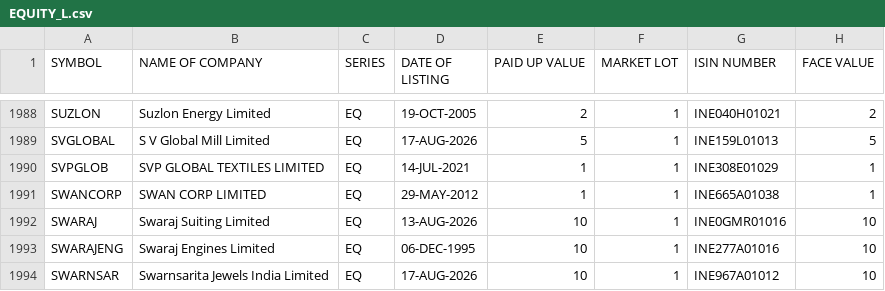
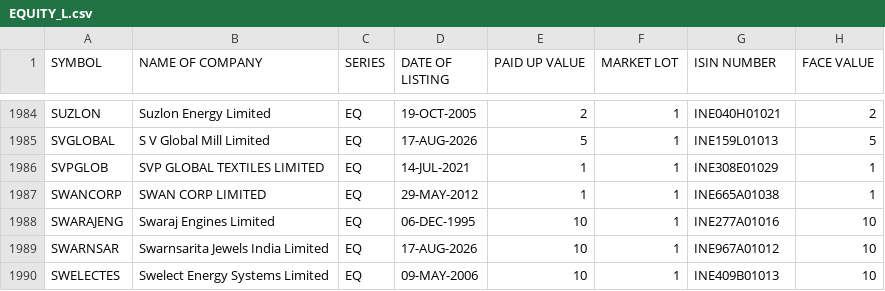
Before and after one commit to prayan2702/Streamlit_Momn_v13_Cached_DB, a CSV file: EQUITY_L.csv, drawn as a sheet; only a part is shown, gaps mark what is left out; the shorter side is filled out with more unchanged rows; removed rows and columns are numbered as before the commit, all else as after; the diff covers the shown part only; the diff names each change by its address in the sheet, - before the commit and + after, or states it on an @@ line.

```diff
--- a/EQUITY_L.csv
+++ b/EQUITY_L.csv
-row 1992: SWARAJ | Swaraj Suiting Limited | EQ | 13-AUG-2026 | 10 | 1 | INE0GMR01016 | 10
```
Also changed, not shown: 1 added row and 5 removed rows elsewhere in this file.
